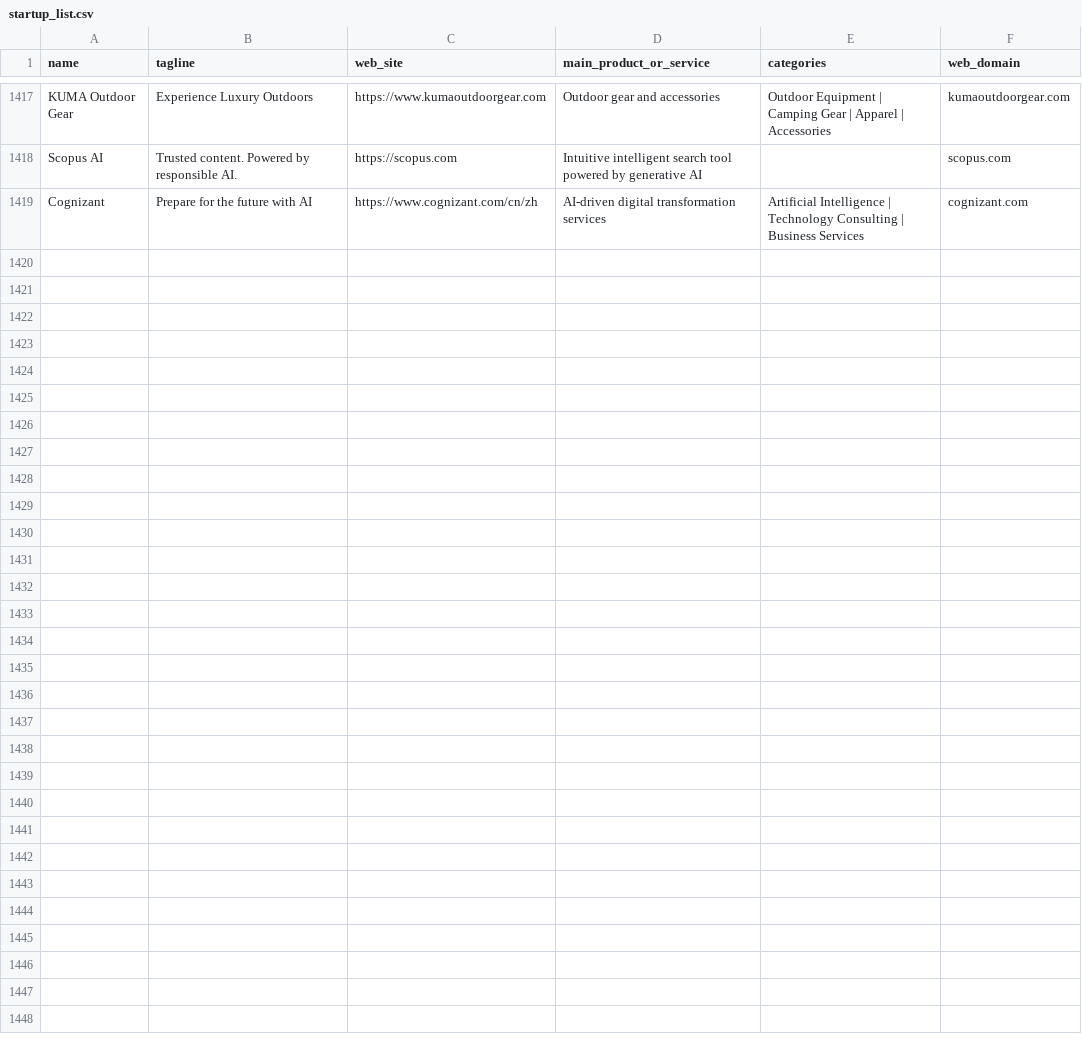
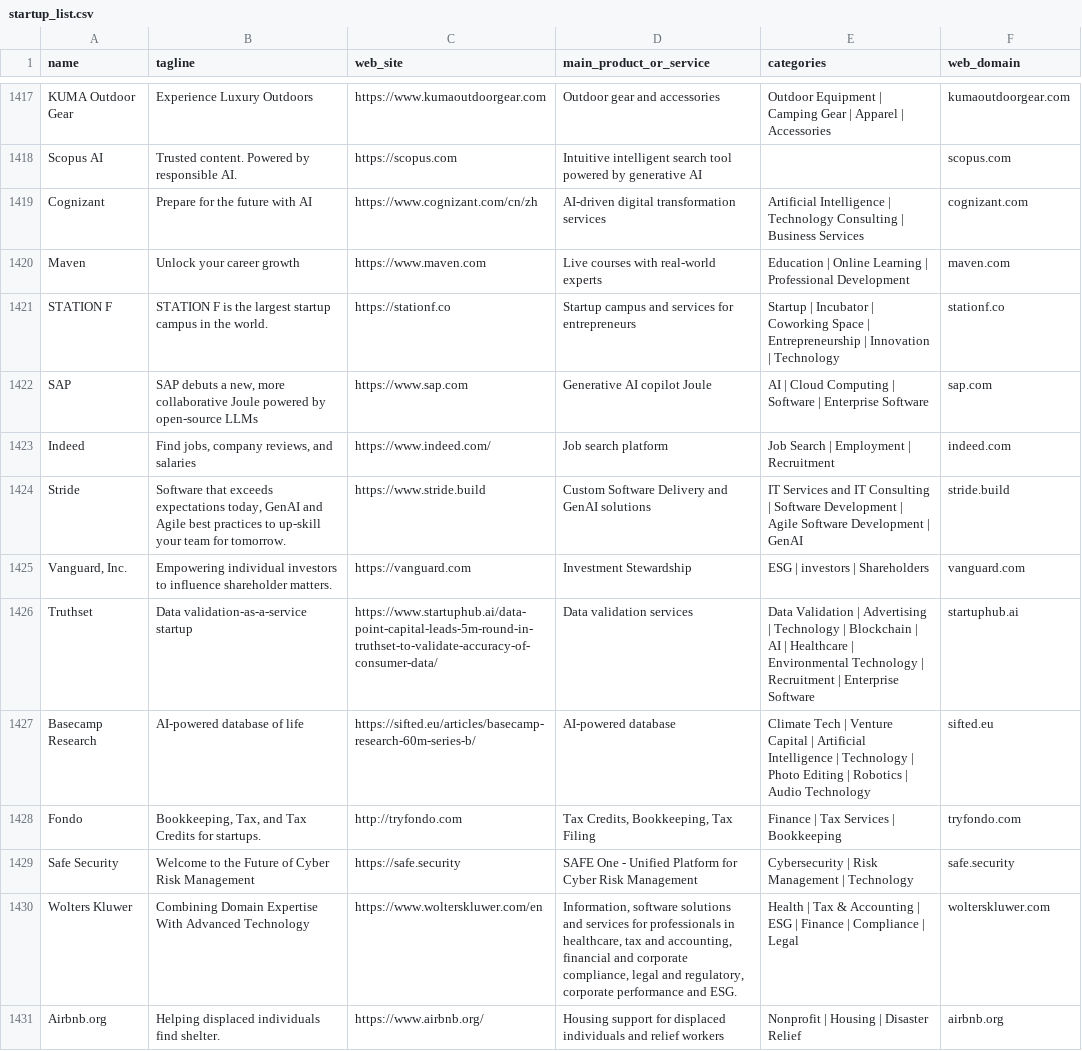
Before and after one commit to LinkTime-Corp/llm_agent_data, a CSV file: llm_gen_ai_startups/startup_list.csv, drawn as a sheet; only a part is shown, gaps mark what is left out; the diff covers the shown part only.

Commit message:
Data 20241010

```diff
--- a/llm_gen_ai_startups/startup_list.csv
+++ b/llm_gen_ai_startups/startup_list.csv
@@ -1419 +1419,13 @@ Scopus AI,Trusted content. Powered by responsible AI.,https://scopus.com,Intuiti
 Cognizant,Prepare for the future with AI,https://www.cognizant.com/cn/zh,AI-driven digital transformation services,Artificial Intelligence | Technology Consulting | Business Services,cognizant.com
+Maven,Unlock your career growth,https://www.maven.com,Live courses with real-world experts,Education | Online Learning | Professional Development,maven.com
+STATION F,STATION F is the largest startup campus in the world.,https://stationf.co,Startup campus and services for entrepreneurs,Startup | Incubator | Coworking Space | Entrepreneurship | Innovation | Technology,stationf.co
+SAP,"SAP debuts a new, more collaborative Joule powered by open-source LLMs",https://www.sap.com,Generative AI copilot Joule,AI | Cloud Computing | Software | Enterprise Software,sap.com
+Indeed,"Find jobs, company reviews, and salaries",https://www.indeed.com/,Job search platform,Job Search | Employment | Recruitment,indeed.com
+Stride,"Software that exceeds expectations today, GenAI and Agile best practices to up-skill your team for tomorrow.",https://www.stride.build,Custom Software Delivery and GenAI solutions,IT Services and IT Consulting | Software Development | Agile Software Development | GenAI,stride.build
+"Vanguard, Inc.",Empowering individual investors to influence shareholder matters.,https://vanguard.com,Investment Stewardship,ESG | investors | Shareholders,vanguard.com
+Truthset,Data validation-as-a-service startup,https://www.startuphub.ai/data-point-capital-leads-5m-round-in-truthset-to-validate-accuracy-of-consumer-data/,Data validation services,Data Validation | Advertising | Technology | Blockchain | AI | Healthcare | Environmental Technology | Recruitment | Enterprise Software,startuphub.ai
+Basecamp Research,AI-powered database of life,https://sifted.eu/articles/basecamp-research-60m-series-b/,AI-powered database,Climate Tech | Venture Capital | Artificial Intelligence | Technology | Photo Editing | Robotics | Audio Technology,sifted.eu
+Fondo,"Bookkeeping, Tax, and Tax Credits for startups.",http://tryfondo.com,"Tax Credits, Bookkeeping, Tax Filing",Finance | Tax Services | Bookkeeping,tryfondo.com
+Safe Security,Welcome to the Future of Cyber Risk Management,https://safe.security,SAFE One - Unified Platform for Cyber Risk Management,Cybersecurity | Risk Management | Technology,safe.security
+Wolters Kluwer,Combining Domain Expertise With Advanced Technology,https://www.wolterskluwer.com/en,"Information, software solutions and services for professionals in healthcare, tax and accounting, financial and corporate compliance, legal and regulatory, corporate performance and ESG.",Health | Tax & Accounting | ESG | Finance | Compliance | Legal,wolterskluwer.com
+Airbnb.org,Helping displaced individuals find shelter.,https://www.airbnb.org/,Housing support for displaced individuals and relief workers,Nonprofit | Housing | Disaster Relief,airbnb.org
```
Also changed, not shown: 12 added rows and 50 edited cells elsewhere in this file, llm_gen_ai_startups/categories.csv, 2 other files.
